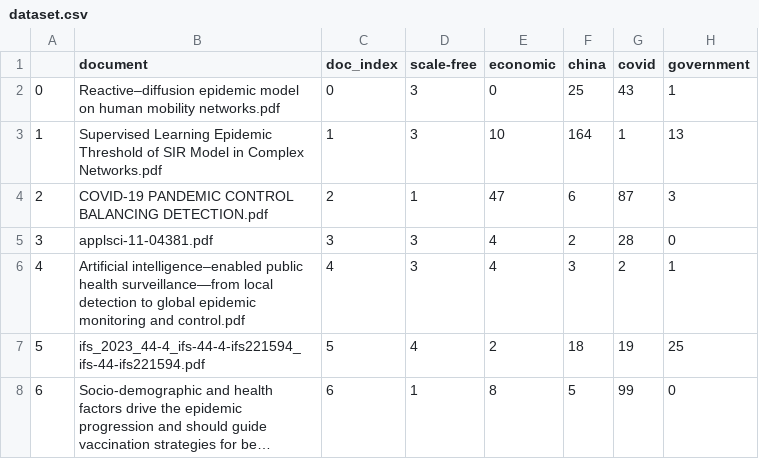
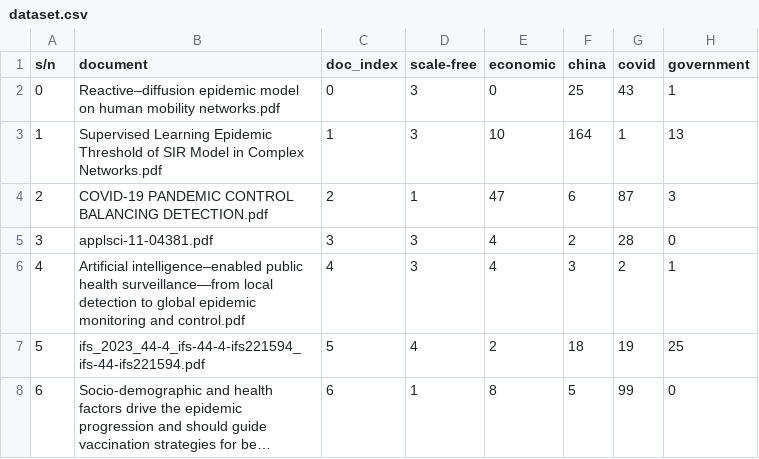
Before and after one commit to guavacoderepo/covid-19-model, a CSV file: dataset.csv, drawn as a sheet; only a part is shown; long unchanged cells end in ….

Commit message:
update commit

```diff
--- a/dataset.csv
+++ b/dataset.csv
@@ -1,2 +1,2 @@
-,document,doc_index,scale-free,economic,china,covid,government
+s/n,document,doc_index,scale-free,economic,china,covid,government
 0,Reactive–diffusion epidemic model on human mobility networks.pdf,0,3,0,25,43,1
```
